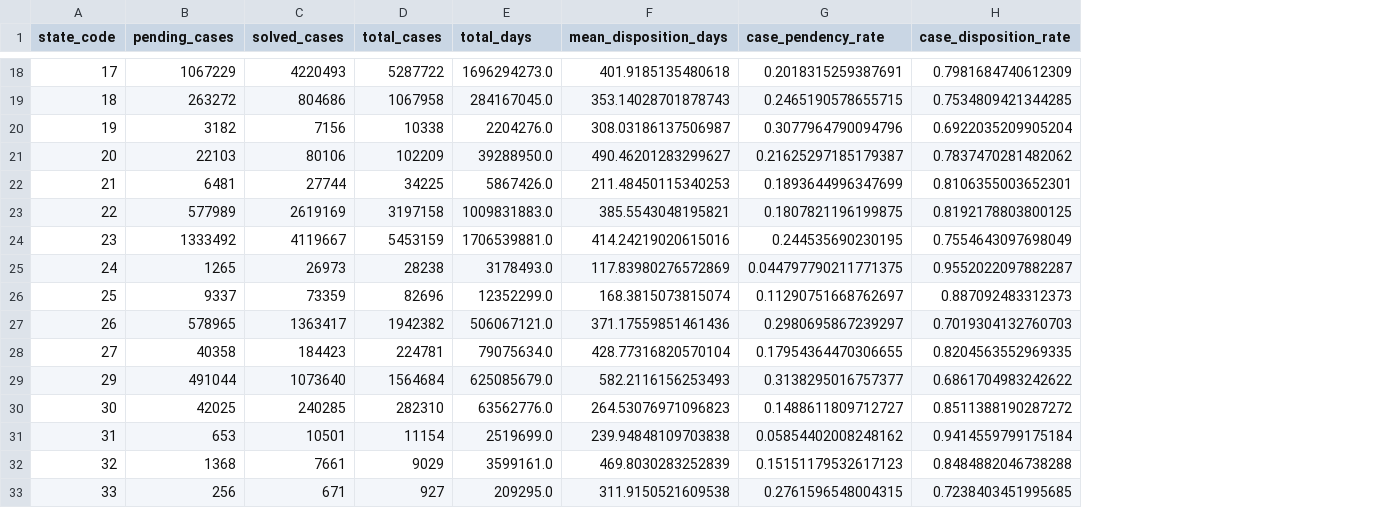
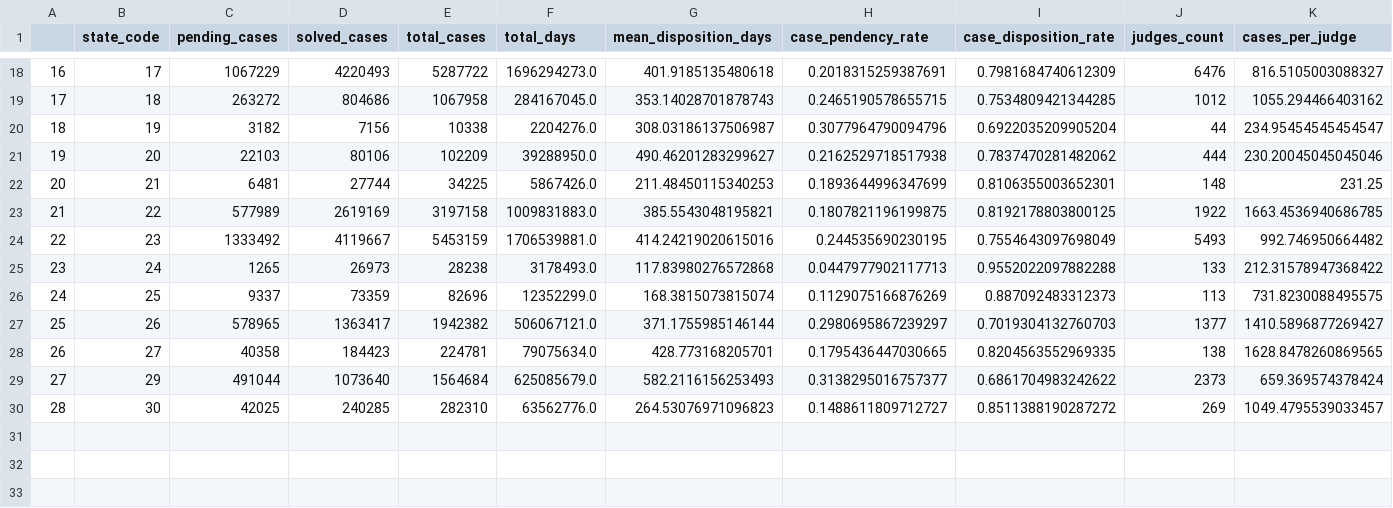
Before and after one commit to fine-man/precog-task, a CSV file: data/rank-states/temps/merged0_2010_2018.csv, drawn as a sheet; only a part is shown, gaps mark what is left out; removed rows and columns are numbered as before the commit, all else as after; the diff covers the shown part only; the diff names each change by its address in the sheet, - before the commit and + after, or states it on an @@ line.

Commit message:
added cases_per_judges

```diff
--- a/data/rank-states/temps/merged0_2010_2018.csv
+++ b/data/rank-states/temps/merged0_2010_2018.csv
+column A, rows 18-30: 16 | 17 | 18 | 19 | 20 | 21 | 22 | 23 | 24 | 25 | 26 | 27 | 28
+column J (judges_count), rows 18-30: 6476 | 1012 | 44 | 444 | 148 | 1922 | 5493 | 133 | 113 | 1377 | 138 | 2373 | 269
+column K (cases_per_judge), rows 18-30: 816.5105003088327 | 1055.294466403162 | 234.95454545454547 | 230.20045045045046 | 231.25 | 1663.4536940686785 | 992.746950664482 | 212.31578947368422 | 731.8230088495575 | 1410.5896877269427 | 1628.8478260869565 | 659.369574378424 | 1049.4795539033457
-H21 (case_pendency_rate): 0.21625297185179387
+H21 (case_pendency_rate): 0.2162529718517938
-G25 (mean_disposition_days): 117.83980276572869
+G25 (mean_disposition_days): 117.83980276572868
-H25 (case_pendency_rate): 0.044797790211771375
+H25 (case_pendency_rate): 0.0447977902117713
-I25 (case_disposition_rate): 0.9552022097882287
+I25 (case_disposition_rate): 0.9552022097882288
-H26 (case_pendency_rate): 0.11290751668762697
+H26 (case_pendency_rate): 0.1129075166876269
-G27 (mean_disposition_days): 371.17559851461436
+G27 (mean_disposition_days): 371.1755985146144
-G28 (mean_disposition_days): 428.77316820570104
+G28 (mean_disposition_days): 428.773168205701
-H28 (case_pendency_rate): 0.17954364470306655
+H28 (case_pendency_rate): 0.1795436447030665
-row 31: 31 | 653 | 10501 | 11154 | 2519699.0 | 239.94848109703838 | 0.05854402008248162 | 0.9414559799175184
-row 32: 32 | 1368 | 7661 | 9029 | 3599161.0 | 469.8030283252839 | 0.15151179532617123 | 0.8484882046738288
-row 33: 33 | 256 | 671 | 927 | 209295.0 | 311.9150521609538 | 0.2761596548004315 | 0.7238403451995685
```
Also changed, not shown: 8 edited cells elsewhere in this file, 4 other files.
